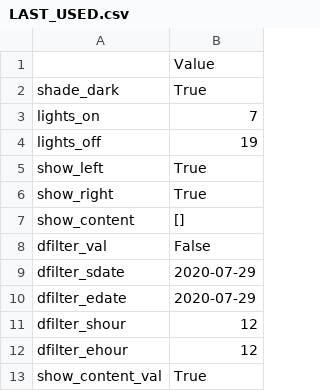
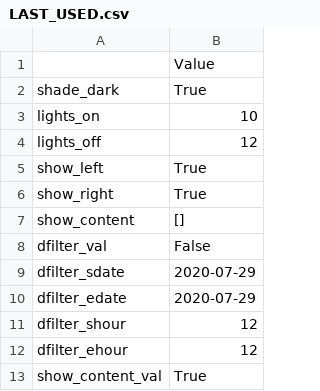
Before and after one commit to earnestt1234/SipperViz, a CSV file: memory/settings/LAST_USED.csv, drawn as a sheet.

```diff
--- a/memory/settings/LAST_USED.csv
+++ b/memory/settings/LAST_USED.csv
@@ -2,4 +2,4 @@
 shade_dark,True
-lights_on,7
-lights_off,19
+lights_on,10
+lights_off,12
 show_left,True
```
Also changed, not shown: 4 other files.
